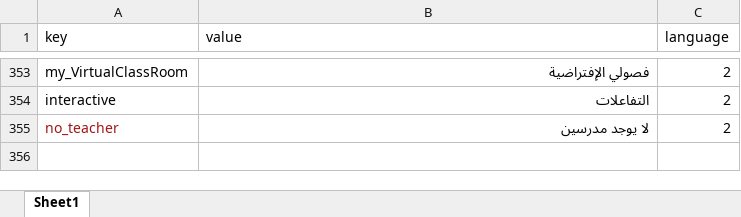
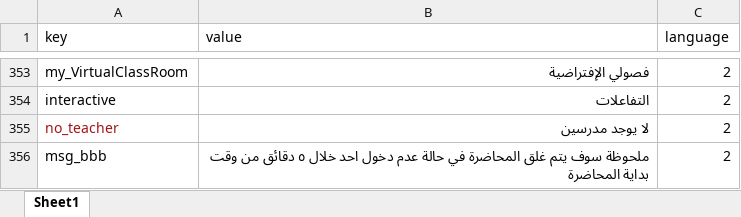
Before and after one commit to learnoviaeg/Learnovia-Backend, an Excel workbook: public/translation/ArabTranslate.xlsx, sheet Sheet1, drawn as a sheet; only a part is shown, gaps mark what is left out; values as stored, in another font and other column widths than the file's, no borders; the diff names each change by its address in the sheet, - before the commit and + after, or states it on an @@ line.

Commit message:
check year and file translation

```diff
--- a/public/translation/ArabTranslate.xlsx (sheet Sheet1)
+++ b/public/translation/ArabTranslate.xlsx (sheet Sheet1)
+row 356: msg_bbb | ملحوظة سوف يتم غلق المحاضرة في حالة عدم دخول احد خلال ٥ دقائق من وقت بداية المحاضرة | 2
```
Also changed, not shown: public/translation/EngTranslate.xlsx, 1 other file.
